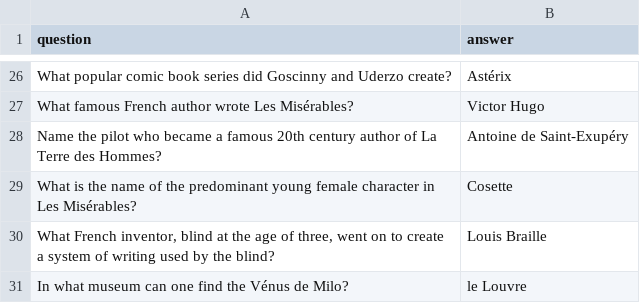
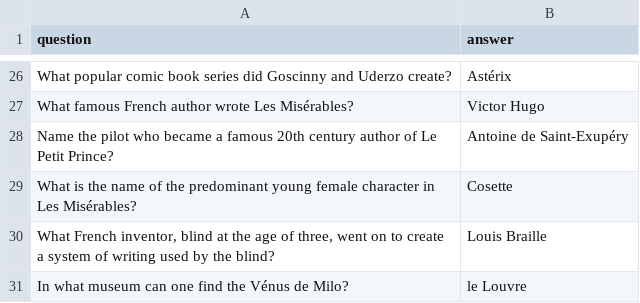
Before and after one commit to TheToasterMonster/french-trivia-bingo, a CSV file: questions.csv, drawn as a sheet; only a part is shown, gaps mark what is left out.

```diff
--- a/questions.csv
+++ b/questions.csv
@@ -27,3 +27,3 @@ question,answer
 "What famous French author wrote Les Misérables?","Victor Hugo"
-"Name the pilot who became a famous 20th century author of La Terre des Hommes?","Antoine de Saint-Exupéry"
+"Name the pilot who became a famous 20th century author of Le Petit Prince?","Antoine de Saint-Exupéry"
 "What is the name of the predominant young female character in Les Misérables?",Cosette
```
Also changed, not shown: 6 other files.
